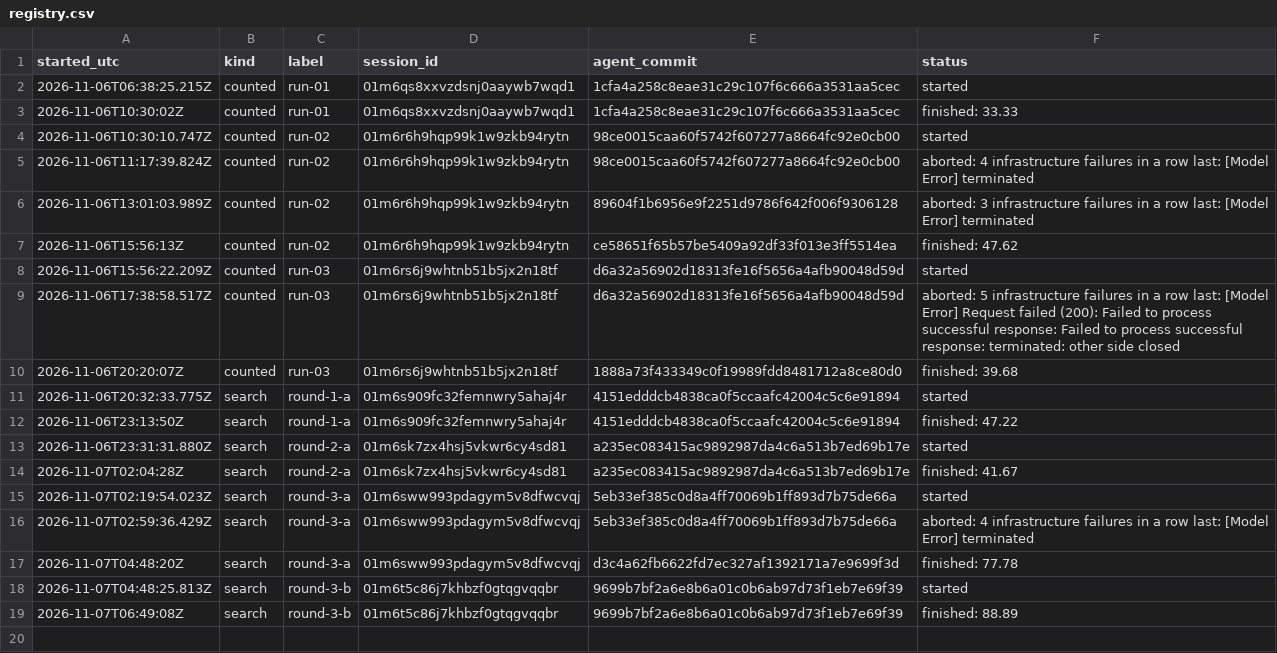
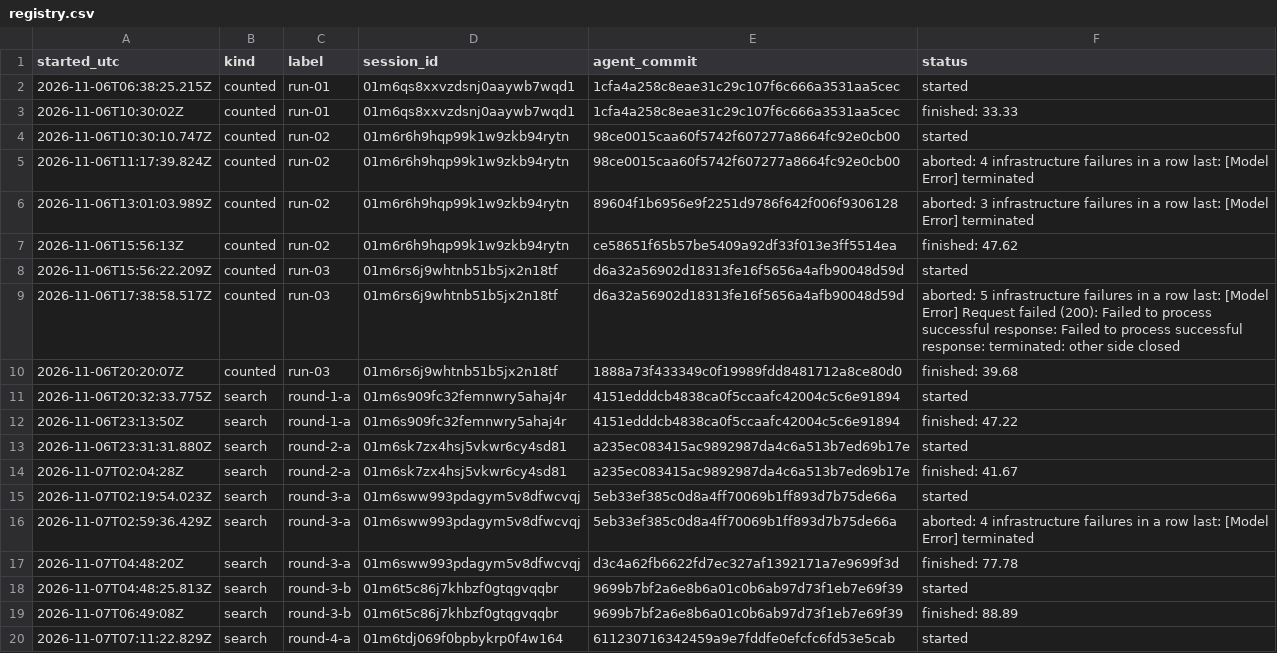
Before and after one commit to CG-5228/EvoPatch, a CSV file: runs/registry.csv, drawn as a sheet; the diff names each change by its address in the sheet, - before the commit and + after, or states it on an @@ line.

Commit message:
registry: start search round-4-a

```diff
--- a/runs/registry.csv
+++ b/runs/registry.csv
+row 20: 2026-11-07T07:11:22.829Z | search | round-4-a | 01m6tdj069f0bpbykrp0f4w164 | 611230716342459a9e7fddfe0efcfc6fd53e5cab | started
```
